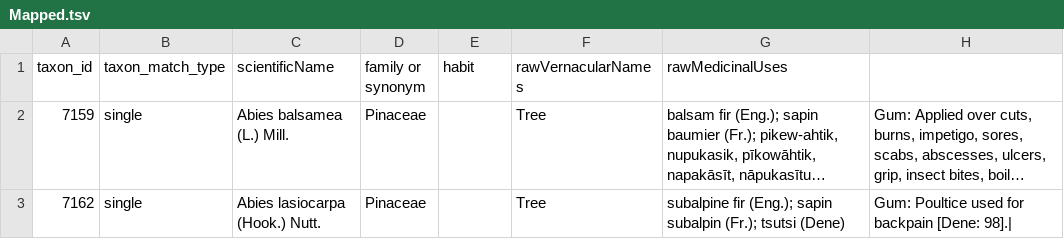
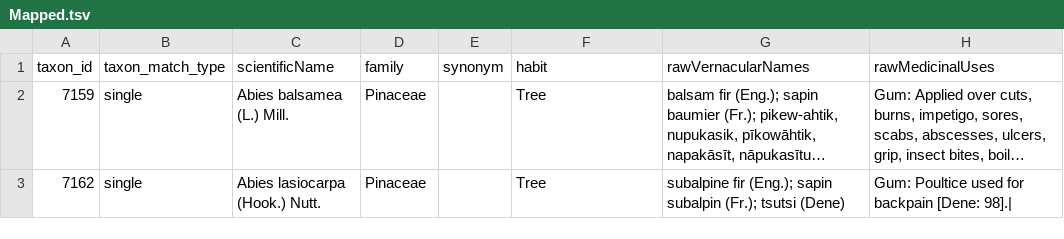
Before and after one commit to Datafable/vascan-traditional-use, a TSV file: data/processed/Mapped.tsv, drawn as a sheet; only a part is shown; long unchanged cells end in …; the diff names each change by its address in the sheet, - before the commit and + after, or states it on an @@ line.

Commit message:
Update data

```diff
--- a/data/processed/Mapped.tsv
+++ b/data/processed/Mapped.tsv
-D1: family or synonym
+D1: family
-E1: habit
+E1: synonym
-F1: rawVernacularNames
+F1: habit
-G1: rawMedicinalUses
+G1: rawVernacularNames
-H1: (empty)
+H1: rawMedicinalUses
```
